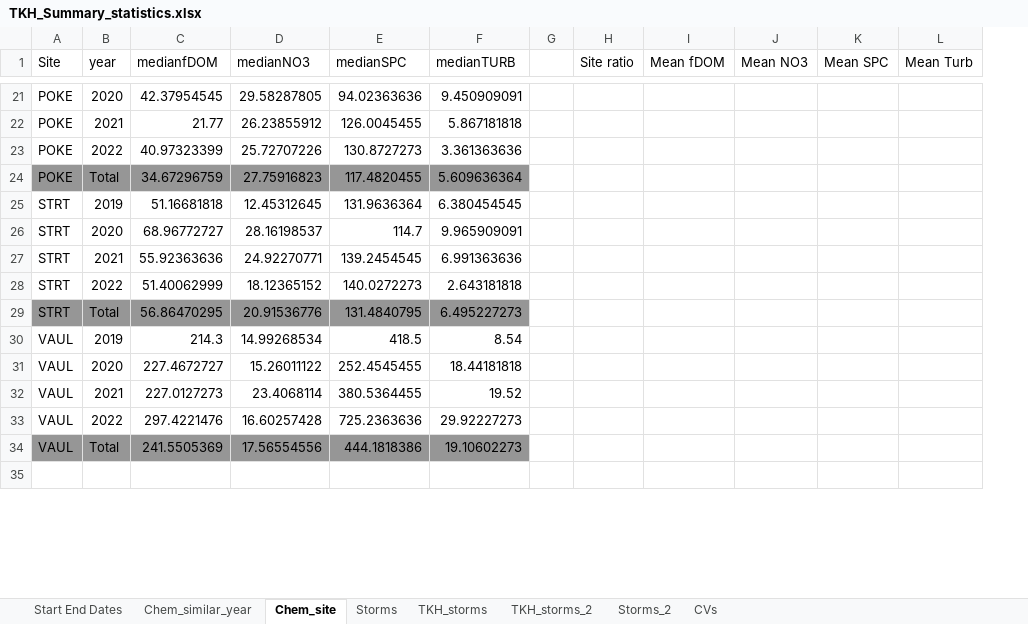
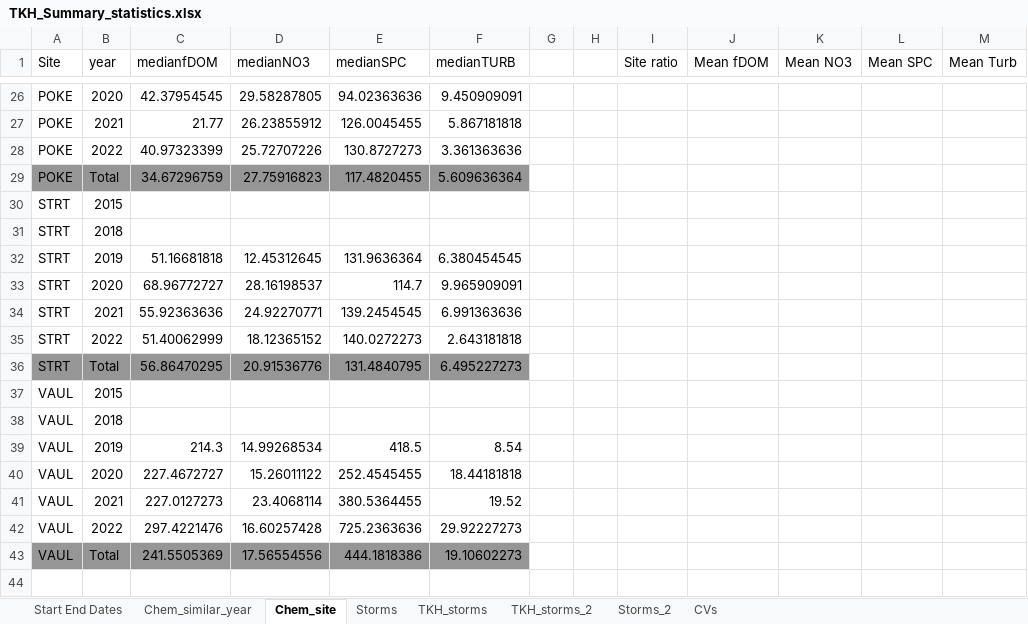
Before and after one commit to JakeCavaiani/Storms_clean_repo, an Excel workbook: Output_from_analysis/TKH_Summary_statistics.xlsx, sheet Chem_site, drawn as a sheet; only a part is shown, gaps mark what is left out; values as stored, in another font and other column widths than the file's, no borders; the diff covers the shown part only; the diff names each change by its address in the sheet, - before the commit and + after, or states it on an @@ line.

```diff
--- a/Output_from_analysis/TKH_Summary_statistics.xlsx (sheet Chem_site)
+++ b/Output_from_analysis/TKH_Summary_statistics.xlsx (sheet Chem_site)
+column H, empty
+row 30: STRT | 2015
+row 31: STRT | 2018
+row 37: VAUL | 2015
+row 38: VAUL | 2018
```
Also changed, not shown: 5 added rows and 37 edited cells elsewhere in this sheet, sheet TKH_storms, formulas that keep their value, 2 other files.
